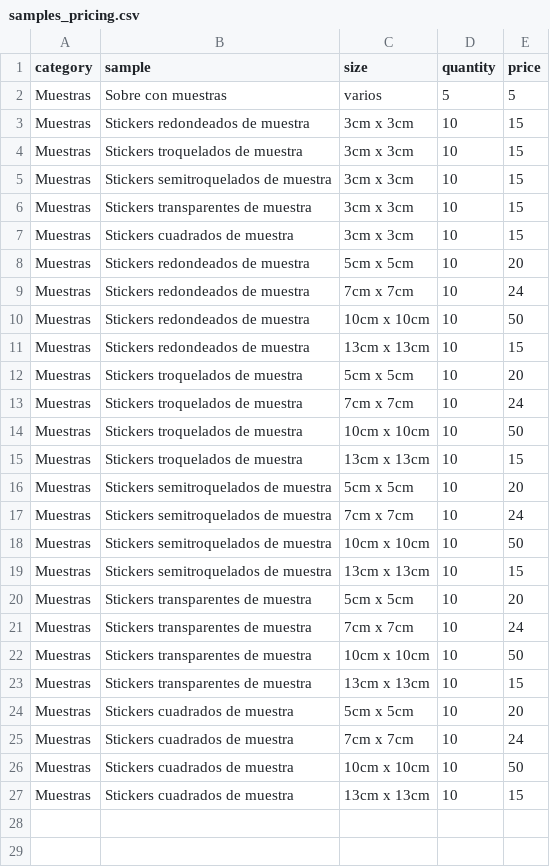
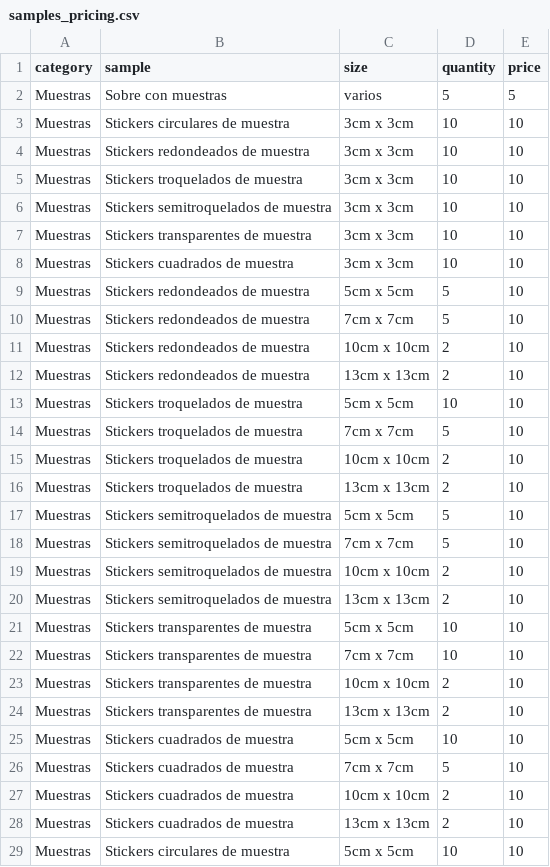
Before and after one commit to OmarGonD/stickers_gallito, a CSV file: static/data/samples_pricing.csv, drawn as a sheet; only a part is shown; the diff covers the shown part only.

```diff
--- a/static/data/samples_pricing.csv
+++ b/static/data/samples_pricing.csv
@@ -2,26 +2,28 @@ category,sample,size,quantity,price
 Muestras,Sobre con muestras,varios,5,5
-Muestras,Stickers redondeados de muestra,3cm x 3cm,10,15
-Muestras,Stickers troquelados de muestra,3cm x 3cm,10,15
-Muestras,Stickers semitroquelados de muestra,3cm x 3cm,10,15
-Muestras,Stickers transparentes de muestra,3cm x 3cm,10,15
-Muestras,Stickers cuadrados de muestra,3cm x 3cm,10,15
-Muestras,Stickers redondeados de muestra,5cm x 5cm,10,20
-Muestras,Stickers redondeados de muestra,7cm x 7cm,10,24
-Muestras,Stickers redondeados de muestra,10cm x 10cm,10,50
-Muestras,Stickers redondeados de muestra,13cm x 13cm,10,15
-Muestras,Stickers troquelados de muestra,5cm x 5cm,10,20
-Muestras,Stickers troquelados de muestra,7cm x 7cm,10,24
-Muestras,Stickers troquelados de muestra,10cm x 10cm,10,50
-Muestras,Stickers troquelados de muestra,13cm x 13cm,10,15
-Muestras,Stickers semitroquelados de muestra,5cm x 5cm,10,20
-Muestras,Stickers semitroquelados de muestra,7cm x 7cm,10,24
-Muestras,Stickers semitroquelados de muestra,10cm x 10cm,10,50
-Muestras,Stickers semitroquelados de muestra,13cm x 13cm,10,15
-Muestras,Stickers transparentes de muestra,5cm x 5cm,10,20
-Muestras,Stickers transparentes de muestra,7cm x 7cm,10,24
-Muestras,Stickers transparentes de muestra,10cm x 10cm,10,50
-Muestras,Stickers transparentes de muestra,13cm x 13cm,10,15
-Muestras,Stickers cuadrados de muestra,5cm x 5cm,10,20
-Muestras,Stickers cuadrados de muestra,7cm x 7cm,10,24
-Muestras,Stickers cuadrados de muestra,10cm x 10cm,10,50
-Muestras,Stickers cuadrados de muestra,13cm x 13cm,10,15
+Muestras,Stickers circulares de muestra,3cm x 3cm,10,10
+Muestras,Stickers redondeados de muestra,3cm x 3cm,10,10
+Muestras,Stickers troquelados de muestra,3cm x 3cm,10,10
+Muestras,Stickers semitroquelados de muestra,3cm x 3cm,10,10
+Muestras,Stickers transparentes de muestra,3cm x 3cm,10,10
+Muestras,Stickers cuadrados de muestra,3cm x 3cm,10,10
+Muestras,Stickers redondeados de muestra,5cm x 5cm,5,10
+Muestras,Stickers redondeados de muestra,7cm x 7cm,5,10
+Muestras,Stickers redondeados de muestra,10cm x 10cm,2,10
+Muestras,Stickers redondeados de muestra,13cm x 13cm,2,10
+Muestras,Stickers troquelados de muestra,5cm x 5cm,10,10
+Muestras,Stickers troquelados de muestra,7cm x 7cm,5,10
+Muestras,Stickers troquelados de muestra,10cm x 10cm,2,10
+Muestras,Stickers troquelados de muestra,13cm x 13cm,2,10
+Muestras,Stickers semitroquelados de muestra,5cm x 5cm,5,10
+Muestras,Stickers semitroquelados de muestra,7cm x 7cm,5,10
+Muestras,Stickers semitroquelados de muestra,10cm x 10cm,2,10
+Muestras,Stickers semitroquelados de muestra,13cm x 13cm,2,10
+Muestras,Stickers transparentes de muestra,5cm x 5cm,10,10
+Muestras,Stickers transparentes de muestra,7cm x 7cm,10,10
+Muestras,Stickers transparentes de muestra,10cm x 10cm,2,10
+Muestras,Stickers transparentes de muestra,13cm x 13cm,2,10
+Muestras,Stickers cuadrados de muestra,5cm x 5cm,10,10
+Muestras,Stickers cuadrados de muestra,7cm x 7cm,5,10
+Muestras,Stickers cuadrados de muestra,10cm x 10cm,2,10
+Muestras,Stickers cuadrados de muestra,13cm x 13cm,2,10
+Muestras,Stickers circulares de muestra,5cm x 5cm,10,10
```
Also changed, not shown: 3 added rows elsewhere in this file, static/data/products.csv, static/data/products_pricing.csv, 4 other files.
